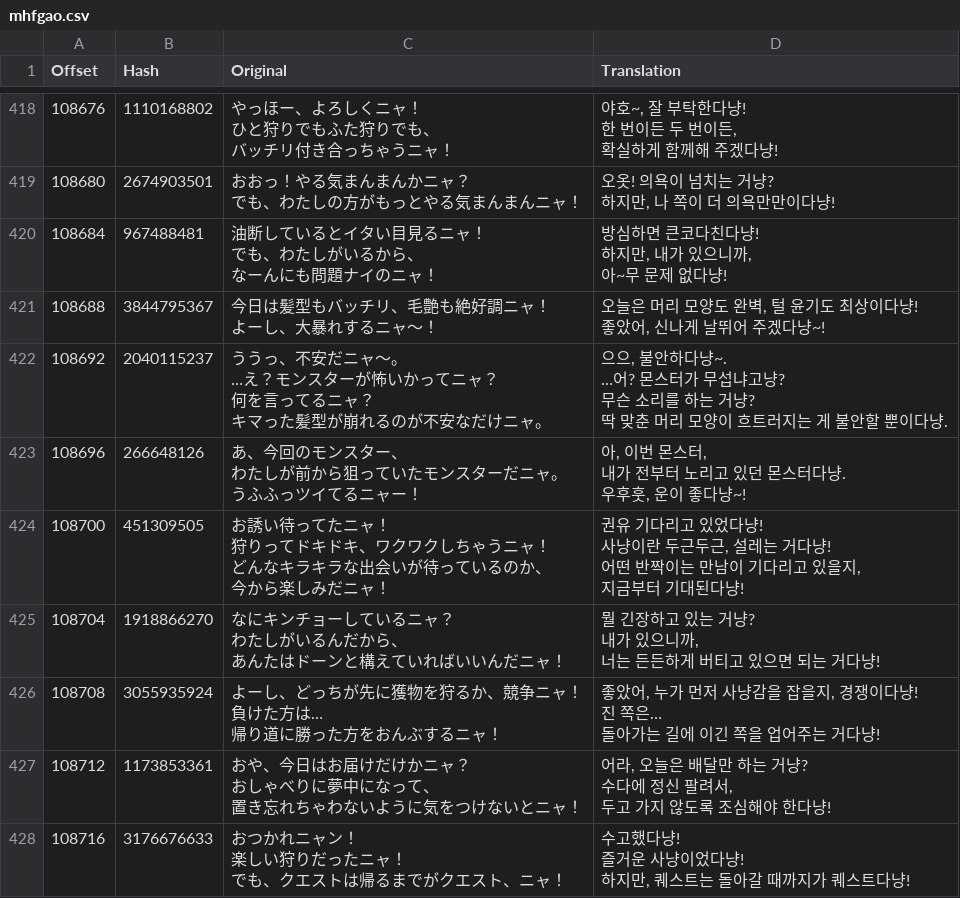
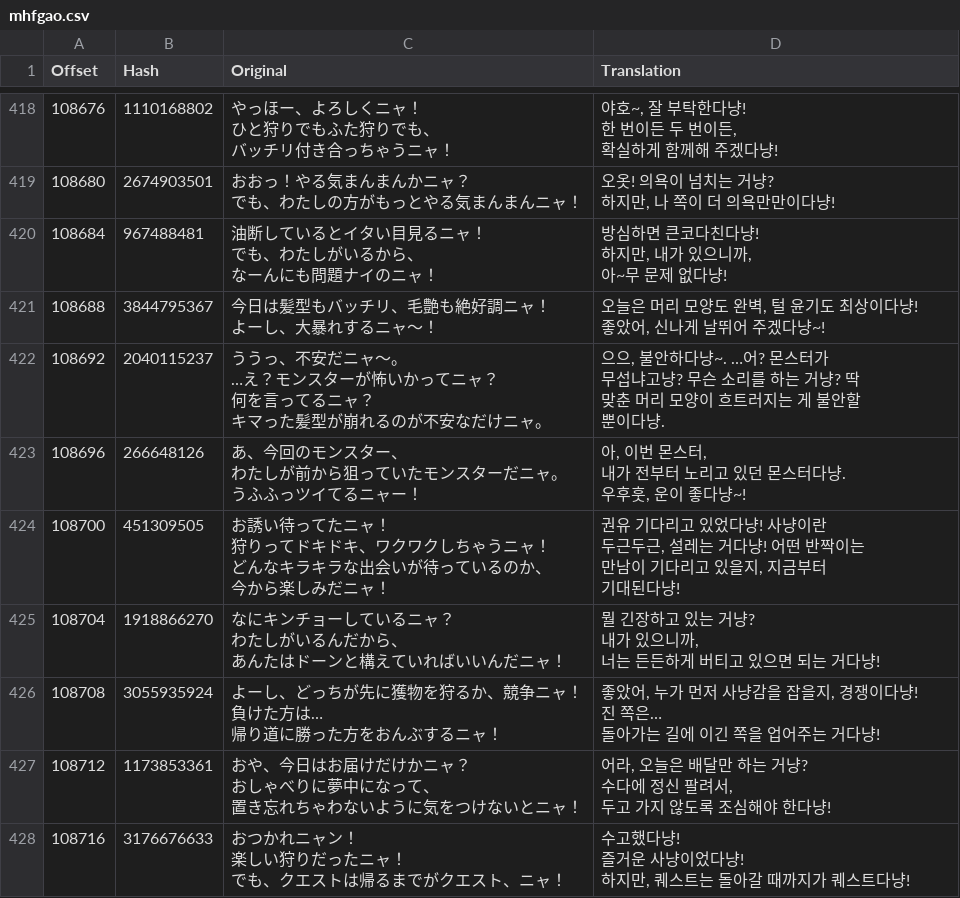
Before and after one commit to bulzipke/mhf-ko-localization, a CSV file: 번역중/mhfgao.csv, drawn as a sheet; only a part is shown, gaps mark what is left out; the diff covers the shown part only.

```diff
--- a/번역중/mhfgao.csv
+++ b/번역중/mhfgao.csv
@@ -818,9 +816,9 @@
 좋았어, 신나게 날뛰어 주겠다냥~!"
-108692,2040115237,"ううっ、不安だニャ～。
-…え？モンスターが怖いかってニャ？
-何を言ってるニャ？
-キマった髪型が崩れるのが不安なだけニャ。","으으, 불안하다냥~.
-…어? 몬스터가 무섭냐고냥?
-무슨 소리를 하는 거냥?
-딱 맞춘 머리 모양이 흐트러지는 게 불안할 뿐이다냥."
+108692,2040115237,"ううっ、不安だニャ～。
+…え？モンスターが怖いかってニャ？
+何を言ってるニャ？
+キマった髪型が崩れるのが不安なだけニャ。","으으, 불안하다냥~. …어? 몬스터가
+무섭냐고냥? 무슨 소리를 하는 거냥? 딱
+맞춘 머리 모양이 흐트러지는 게 불안할
+뿐이다냥."
 108696,266648126,"あ、今回のモンスター、
@@ -830,9 +828,9 @@
 우후훗, 운이 좋다냥~!"
-108700,451309505,"お誘い待ってたニャ！
-狩りってドキドキ、ワクワクしちゃうニャ！
-どんなキラキラな出会いが待っているのか、
-今から楽しみだニャ！","권유 기다리고 있었다냥!
-사냥이란 두근두근, 설레는 거다냥!
-어떤 반짝이는 만남이 기다리고 있을지,
-지금부터 기대된다냥!"
+108700,451309505,"お誘い待ってたニャ！
+狩りってドキドキ、ワクワクしちゃうニャ！
+どんなキラキラな出会いが待っているのか、
+今から楽しみだニャ！","권유 기다리고 있었다냥! 사냥이란
+두근두근, 설레는 거다냥! 어떤 반짝이는
+만남이 기다리고 있을지, 지금부터
+기대된다냥!"
 108704,1918866270,"なにキンチョーしているニャ？
```
Also changed, not shown: 7 edited cells elsewhere in this file, 1 other file.
